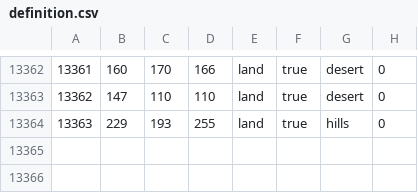
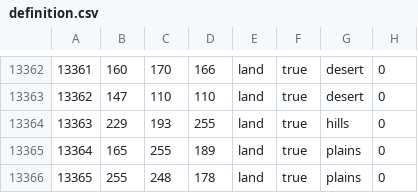
Before and after one commit to pieckenst/Cold-War--The-Iron-Curtain, a CSV file: Cold War Iron Curtain/map/definition.csv, drawn as a sheet; only a part is shown, gaps mark what is left out.

```diff
--- a/Cold War Iron Curtain/map/definition.csv
+++ b/Cold War Iron Curtain/map/definition.csv
@@ -13364 +13364,3 @@
 13363;229;193;255;land;true;hills;0
+13364;165;255;189;land;true;plains;0
+13365;255;248;178;land;true;plains;0
```
Also changed, not shown: Cold War Iron Curtain/map/adjacencies.csv, 34 other files.
